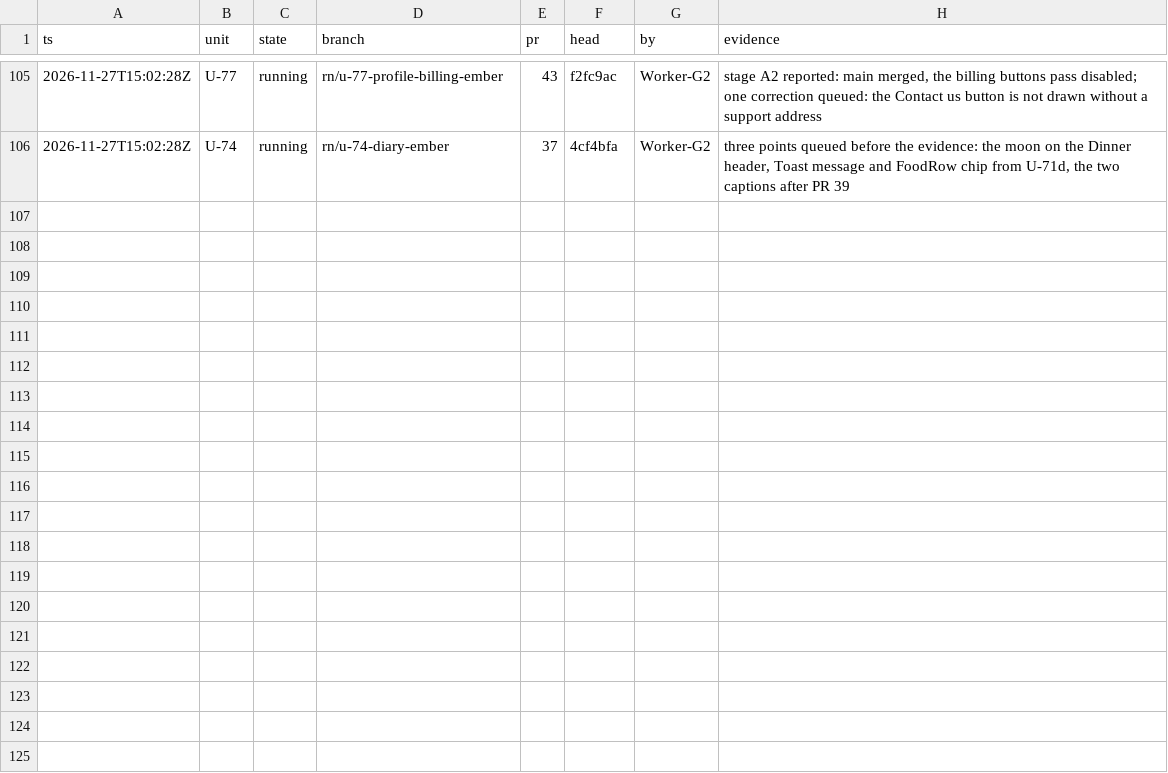
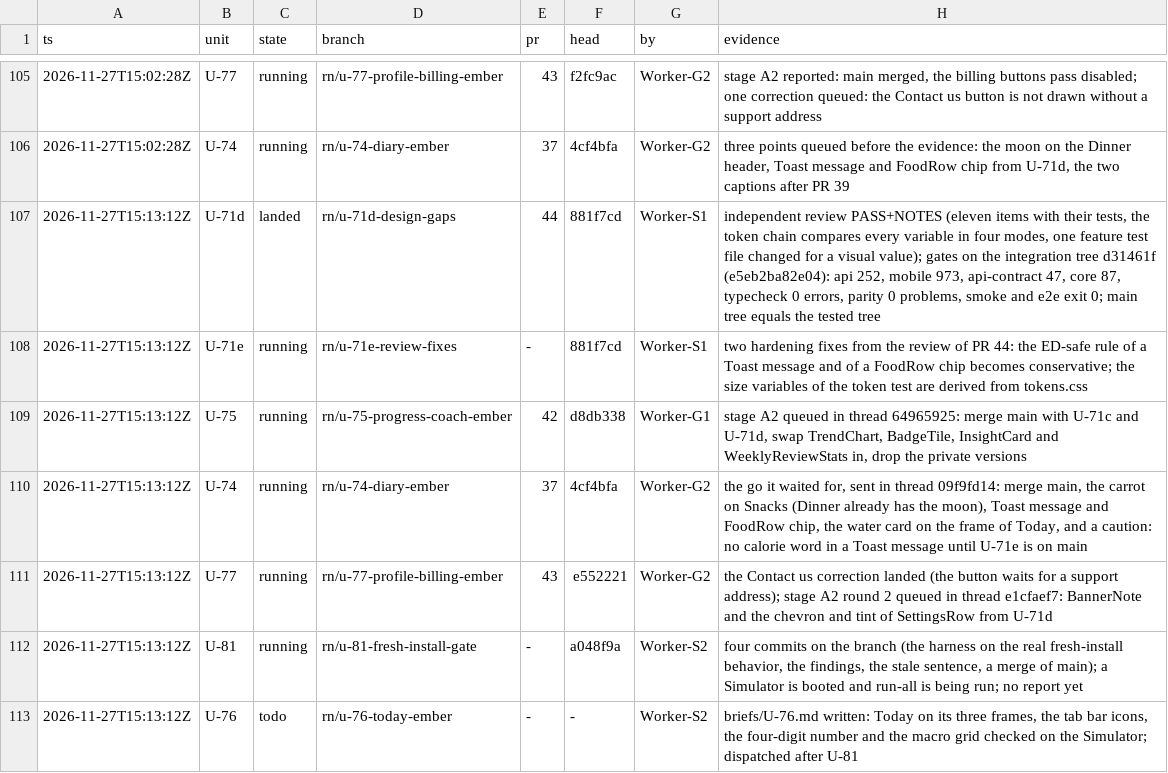
Before and after one commit to phuongddx/cal-ai-coach-app, a TSV file: docs/rn-migration/ledger.tsv, drawn as a sheet; only a part is shown, gaps mark what is left out; the diff names each change by its address in the sheet, - before the commit and + after, or states it on an @@ line.

Commit message:
docs(rn): U-71d landed, U-71e and the A2 rounds sent, the U-76 brief

```diff
--- a/docs/rn-migration/ledger.tsv
+++ b/docs/rn-migration/ledger.tsv
+row 107: 2026-11-27T15:13:12Z | U-71d | landed | rn/u-71d-design-gaps | 44 | 881f7cd | Worker-S1 | independent review PASS+NOTES (eleven items with their tests, the token chain compares every variable in four modes, one feature test file changed for a visual value); gates on the integration tree d31461f (e5eb2ba82e04): api 252, mobile 973, api-contract 47, core 87, typecheck 0 errors, parity 0 problems, smoke and e2e exit 0; main tree equals the tested tree
+row 108: 2026-11-27T15:13:12Z | U-71e | running | rn/u-71e-review-fixes | - | 881f7cd | Worker-S1 | two hardening fixes from the review of PR 44: the ED-safe rule of a Toast message and of a FoodRow chip becomes conservative; the size variables of the token test are derived from tokens.css
+row 109: 2026-11-27T15:13:12Z | U-75 | running | rn/u-75-progress-coach-ember | 42 | d8db338 | Worker-G1 | stage A2 queued in thread 64965925: merge main with U-71c and U-71d, swap TrendChart, BadgeTile, InsightCard and WeeklyReviewStats in, drop the private versions
+row 110: 2026-11-27T15:13:12Z | U-74 | running | rn/u-74-diary-ember | 37 | 4cf4bfa | Worker-G2 | the go it waited for, sent in thread 09f9fd14: merge main, the carrot on Snacks (Dinner already has the moon), Toast message and FoodRow chip, the water card on the frame of Today, and a caution: no calorie word in a Toast message until U-71e is on main
+row 111: 2026-11-27T15:13:12Z | U-77 | running | rn/u-77-profile-billing-ember | 43 | e552221 | Worker-G2 | the Contact us correction landed (the button waits for a support address); stage A2 round 2 queued in thread e1cfaef7: BannerNote and the chevron and tint of SettingsRow from U-71d
+row 112: 2026-11-27T15:13:12Z | U-81 | running | rn/u-81-fresh-install-gate | - | a048f9a | Worker-S2 | four commits on the branch (the harness on the real fresh-install behavior, the findings, the stale sentence, a merge of main); a Simulator is booted and run-all is being run; no report yet
+row 113: 2026-11-27T15:13:12Z | U-76 | todo | rn/u-76-today-ember | - | - | Worker-S2 | briefs/U-76.md written: Today on its three frames, the tab bar icons, the four-digit number and the macro grid checked on the Simulator; dispatched after U-81
```
Also changed, not shown: docs/rn-migration/trail.tsv, 2 other files.
